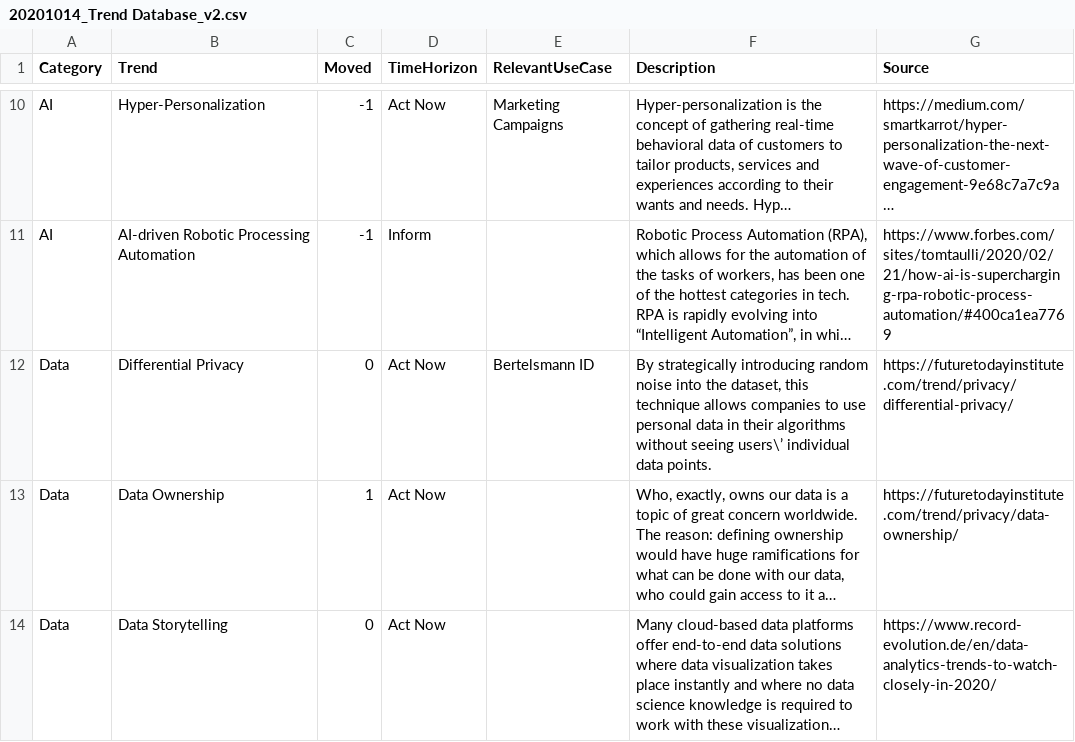
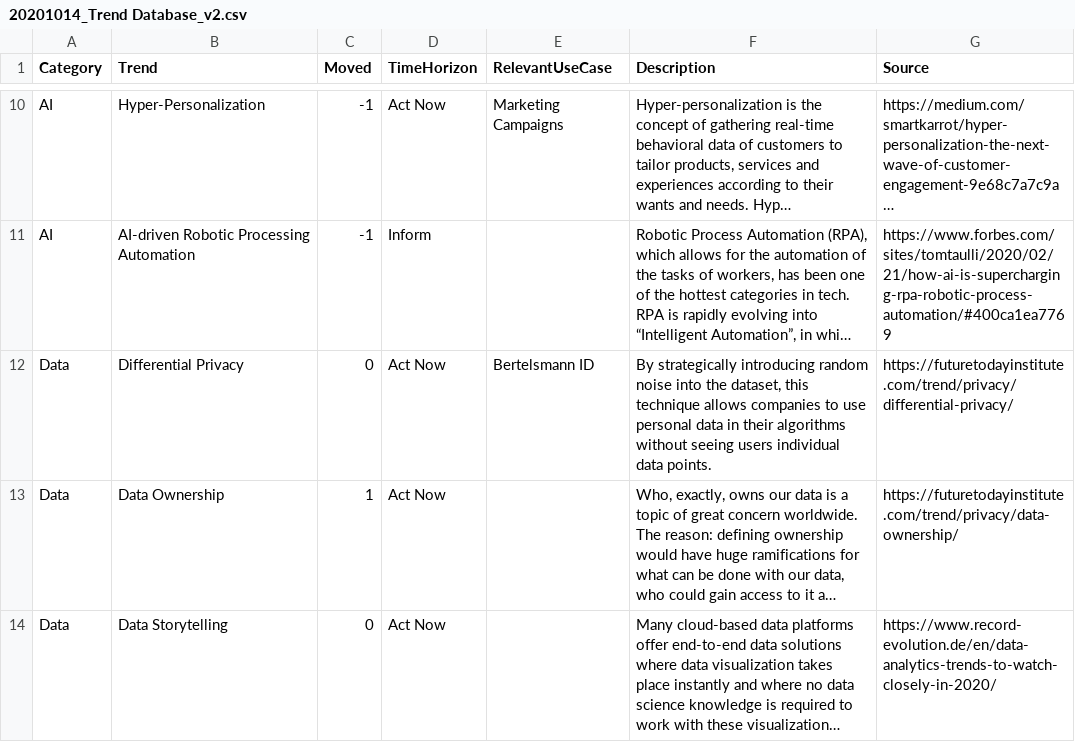
Before and after one commit to cm230/trend-radar, a CSV file: 20201014_Trend Database_v2.csv, drawn as a sheet; only a part is shown, gaps mark what is left out; long unchanged cells end in …; the diff covers the shown part only; the diff names each change by its address in the sheet, - before the commit and + after, or states it on an @@ line.

Commit message:
tweak to trend csv file

```diff
--- a/20201014_Trend Database_v2.csv
+++ b/20201014_Trend Database_v2.csv
-F12 (Description): …without seeing users\’ individual data…
+F12 (Description): …without seeing users individual data…
```
Also changed, not shown: 1 edited cell elsewhere in this file.
